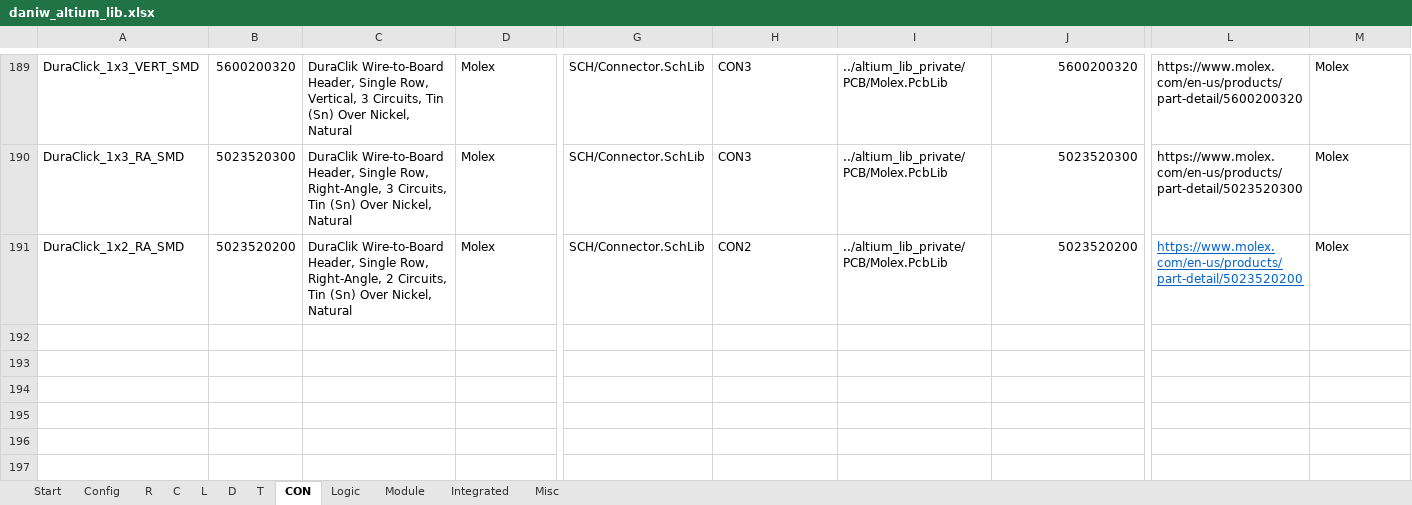
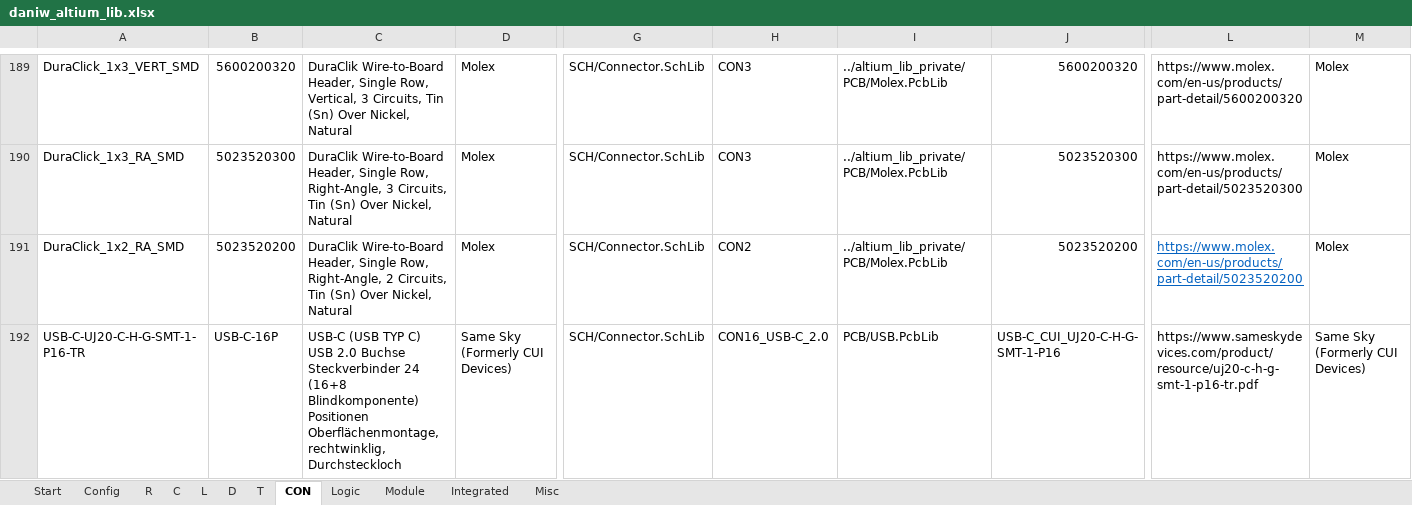
Before and after one commit to daniw/altium_lib, an Excel workbook: daniw_altium_lib.xlsx, sheet CON, drawn as a sheet; only a part is shown, gaps mark what is left out; values as stored, in another font and other column widths than the file's, no borders; conditional formats not drawn; rows hold the shown columns only; the diff names each change by its address in the sheet, - before the commit and + after, or states it on an @@ line.

Commit message:
Added MCF8315A, STM32F070F6, USB-C connector and fixed 3D Model in Buzzer

```diff
--- a/daniw_altium_lib.xlsx (sheet CON)
+++ b/daniw_altium_lib.xlsx (sheet CON)
+row 192: USB-C-UJ20-C-H-G-SMT-1-P16-TR | USB-C-16P | USB-C (USB TYP C) USB 2.0 Buchse Steckverbinder 24 (16+8 Blindkomponente) Positionen Oberflächenmontage, rechtwinklig, Durchsteckloch | Same Sky (Formerly CUI Devices) | SCH/Connector.SchLib | CON16_USB-C_2.0 | PCB/USB.PcbLib | USB-C_CUI_UJ20-C-H-G-SMT-1-P16 | https://www.sameskydevices.com/product/resource/uj20-c-h-g-smt-1-p16-tr.pdf | Same Sky (Formerly CUI Devices)
```
Also changed, not shown: sheet Integrated, 6 other files.
